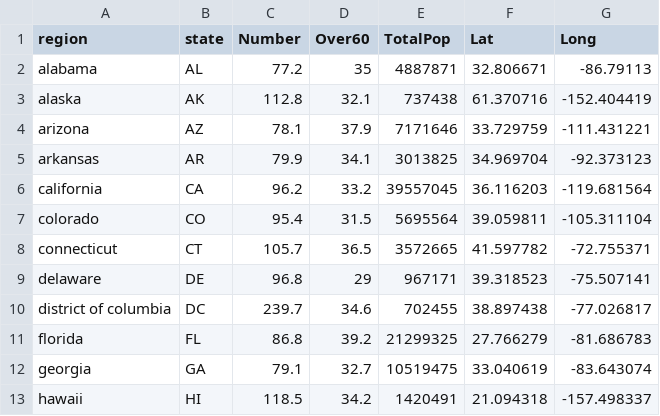
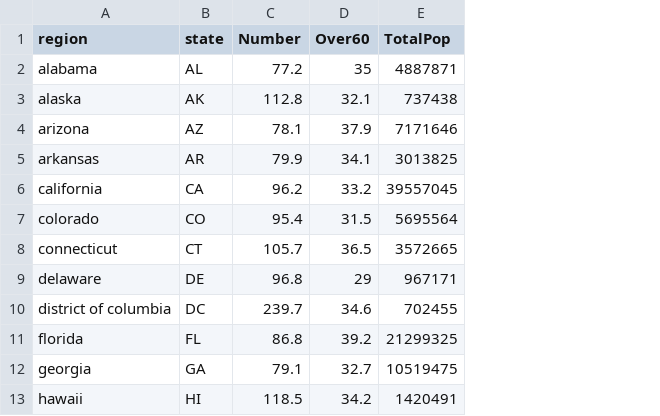
Before and after one commit to rrrlw/covid-primary-care, a CSV file: state-data.csv, drawn as a sheet; only a part is shown; the diff names each change by its address in the sheet, - before the commit and + after, or states it on an @@ line.

```diff
--- a/state-data.csv
+++ b/state-data.csv
-column F (Lat), rows 2-13: 32.806671 | 61.370716 | 33.729759 | 34.969704 | 36.116203 | 39.059811 | 41.597782 | 39.318523 | 38.897438 | 27.766279 | 33.040619 | 21.094318
-column G (Long), rows 2-13: -86.79113 | -152.404419 | -111.431221 | -92.373123 | -119.681564 | -105.311104 | -72.755371 | -75.507141 | -77.026817 | -81.686783 | -83.643074 | -157.498337
```
Also changed, not shown: 2 other files.
